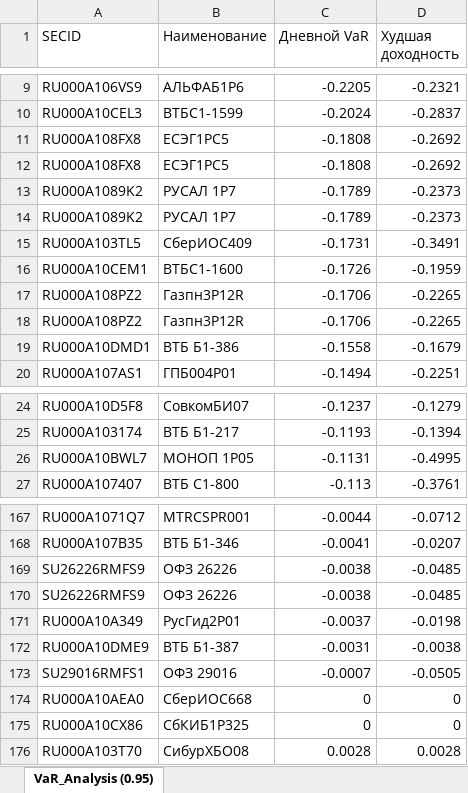
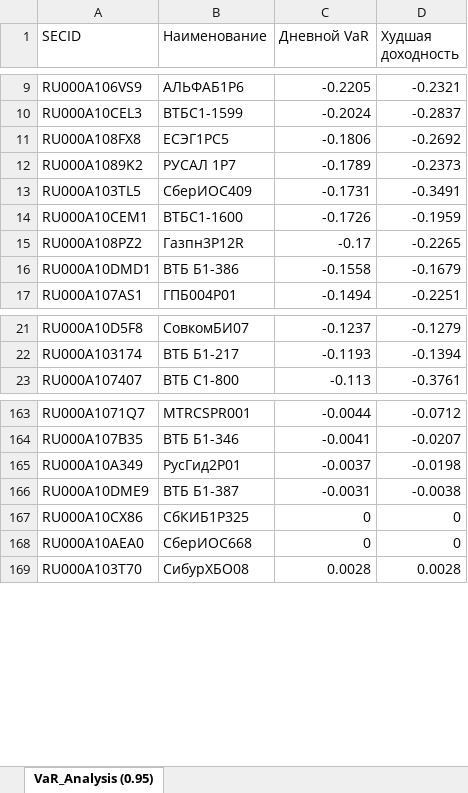
Before and after one commit to zele-anna/bonds_rates, an Excel workbook: bond_var_report.xlsx, sheet VaR_Analysis (0.95), drawn as a sheet; only a part is shown, gaps mark what is left out; values as stored, in another font and other column widths than the file's, no borders; removed rows and columns are numbered as before the commit, all else as after; the diff names each change by its address in the sheet, - before the commit and + after, or states it on an @@ line.

Commit message:
normalizing tables bonds and trading data

```diff
--- a/bond_var_report.xlsx (sheet VaR_Analysis (0.95))
+++ b/bond_var_report.xlsx (sheet VaR_Analysis (0.95))
-C11 (Дневной VaR): -0.1808
+C11 (Дневной VaR): -0.1806
-row 12: RU000A108FX8 | ЕСЭГ1PC5 | -0.1808 | -0.2692
-row 13: RU000A1089K2 | РУСАЛ 1Р7 | -0.1789 | -0.2373
-C15 (Дневной VaR): -0.1706
+C15 (Дневной VaR): -0.17
-row 18: RU000A108PZ2 | Газпн3P12R | -0.1706 | -0.2265
-row 26: RU000A10BWL7 | МОНОП 1P05 | -0.1131 | -0.4995
-row 169: SU26226RMFS9 | ОФЗ 26226 | -0.0038 | -0.0485
-row 170: SU26226RMFS9 | ОФЗ 26226 | -0.0038 | -0.0485
-row 173: SU29016RMFS1 | ОФЗ 29016 | -0.0007 | -0.0505
@@ row 175 moved to row 167: RU000A10CX86 @@
```
Also changed, not shown: 8 other files.
